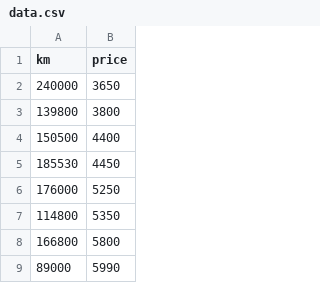
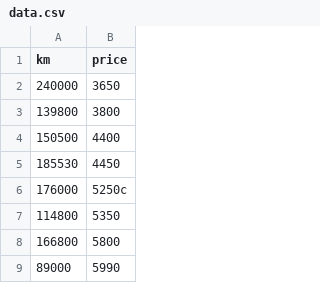
Before and after one commit to PierreSaumet/42-ft_linear_regression, a CSV file: data.csv, drawn as a sheet; only a part is shown.

```diff
--- a/data.csv
+++ b/data.csv
@@ -5,3 +5,3 @@ km,price
 185530,4450
-176000,5250
+176000,5250c
 114800,5350
```
Also changed, not shown: 4 other files.
